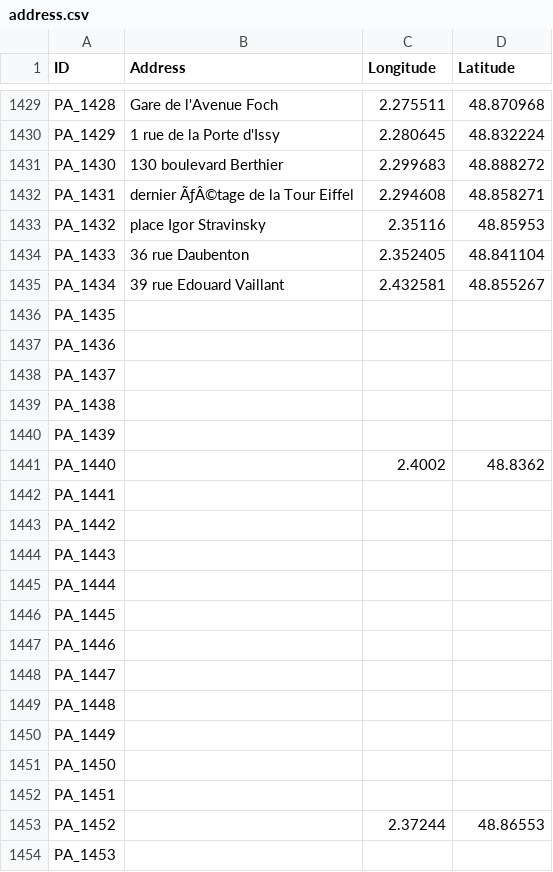
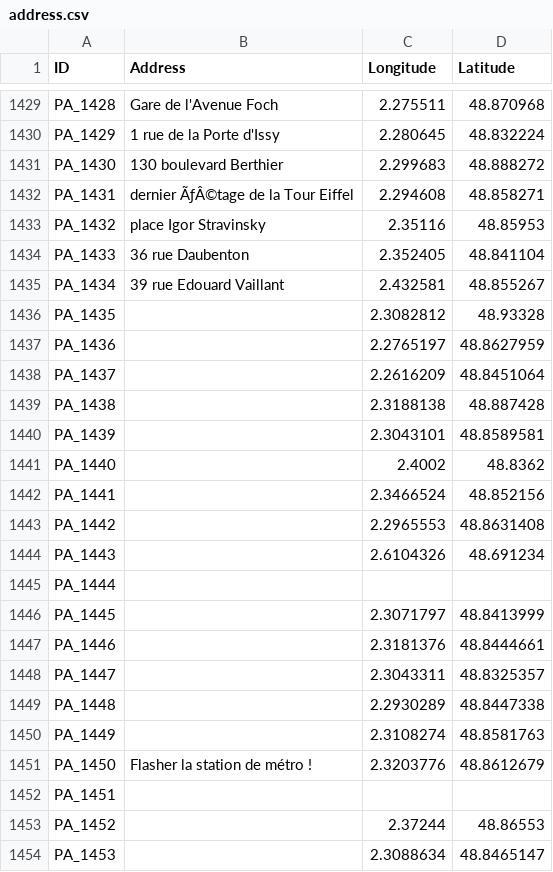
Before and after one commit to SHAO-Nuoya/Where-Are-My-INVADERS, a CSV file: data/address.csv, drawn as a sheet; only a part is shown, gaps mark what is left out; the diff covers the shown part only.

Commit message:
complete with Mike's data

```diff
--- a/data/address.csv
+++ b/data/address.csv
@@ -1436,19 +1436,19 @@ PA_1434," 39 rue Edouard Vaillant",2.432581,48.855267
-PA_1435,,,
-PA_1436,,,
-PA_1437,,,
-PA_1438,,,
-PA_1439,,,
+PA_1435,,2.3082812,48.93328
+PA_1436,,2.2765197,48.8627959
+PA_1437,,2.2616209,48.8451064
+PA_1438,,2.3188138,48.887428
+PA_1439,,2.3043101,48.8589581
 PA_1440,,2.4002,48.8362
-PA_1441,,,
-PA_1442,,,
-PA_1443,,,
+PA_1441,,2.3466524,48.852156
+PA_1442,,2.2965553,48.8631408
+PA_1443,,2.6104326,48.691234
 PA_1444,,,
-PA_1445,,,
-PA_1446,,,
-PA_1447,,,
-PA_1448,,,
-PA_1449,,,
-PA_1450,,,
+PA_1445,,2.3071797,48.8413999
+PA_1446,,2.3181376,48.8444661
+PA_1447,,2.3043311,48.8325357
+PA_1448,,2.2930289,48.8447338
+PA_1449,,2.3108274,48.8581763
+PA_1450,Flasher la station de métro !,2.3203776,48.8612679
 PA_1451,,,
 PA_1452,,2.37244,48.86553
-PA_1453,,,
+PA_1453,,2.3088634,48.8465147
```
Also changed, not shown: 93 edited cells elsewhere in this file, 3 other files.
